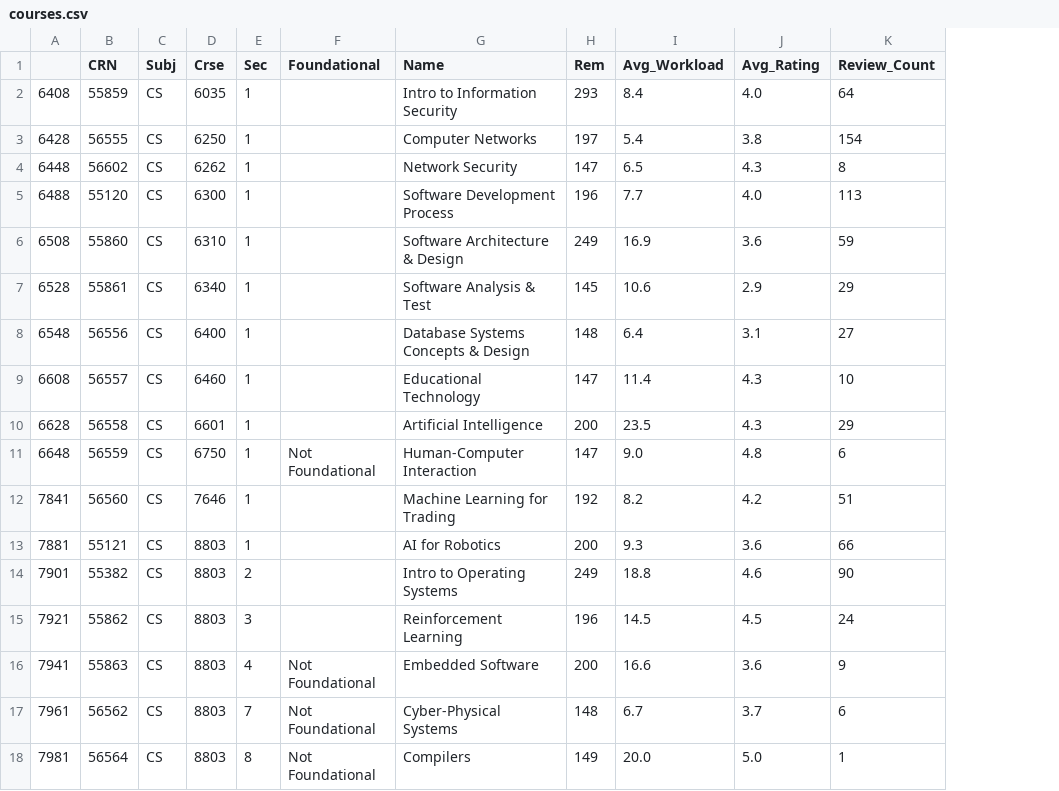
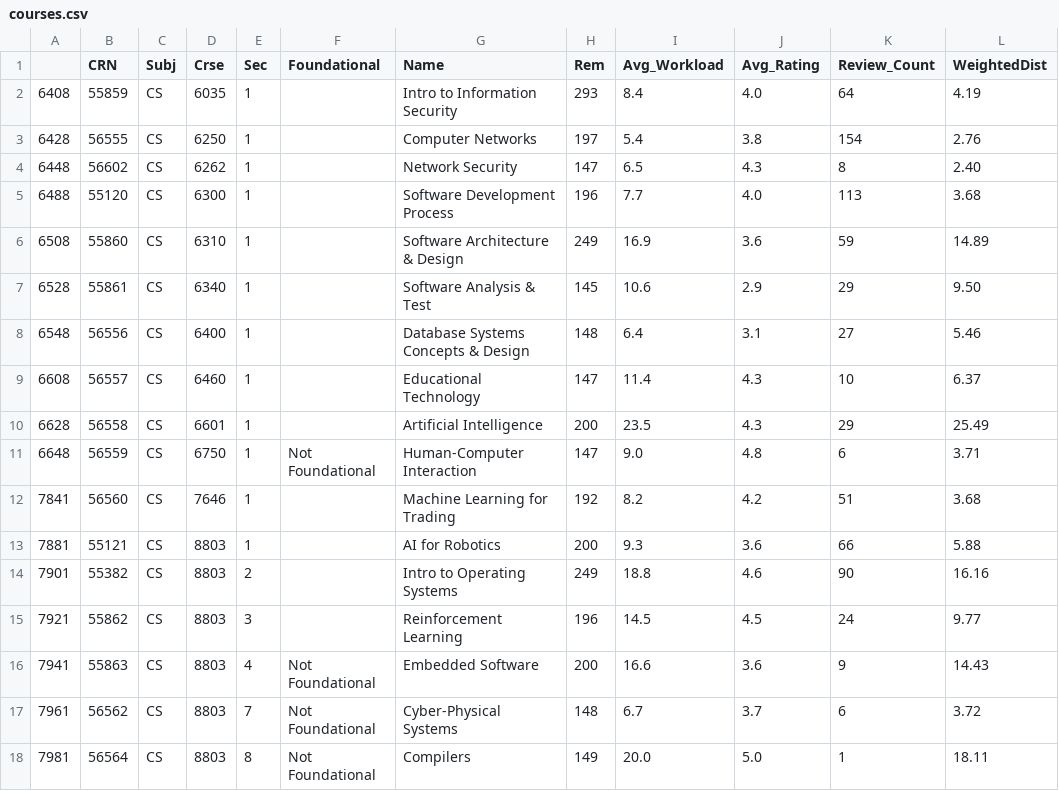
Before and after one commit to jrouly/omscs-buzzport-parser, a CSV file: courses.csv, drawn as a sheet; the diff names each change by its address in the sheet, - before the commit and + after, or states it on an @@ line.

Commit message:
Added weighted distance from optimum.

```diff
--- a/courses.csv
+++ b/courses.csv
+column L (WeightedDist), rows 2-18: 4.19 | 2.76 | 2.40 | 3.68 | 14.89 | 9.50 | 5.46 | 6.37 | 25.49 | 3.71 | 3.68 | 5.88 | 16.16 | 9.77 | 14.43 | 3.72 | 18.11
```
Also changed, not shown: 2 other files.
